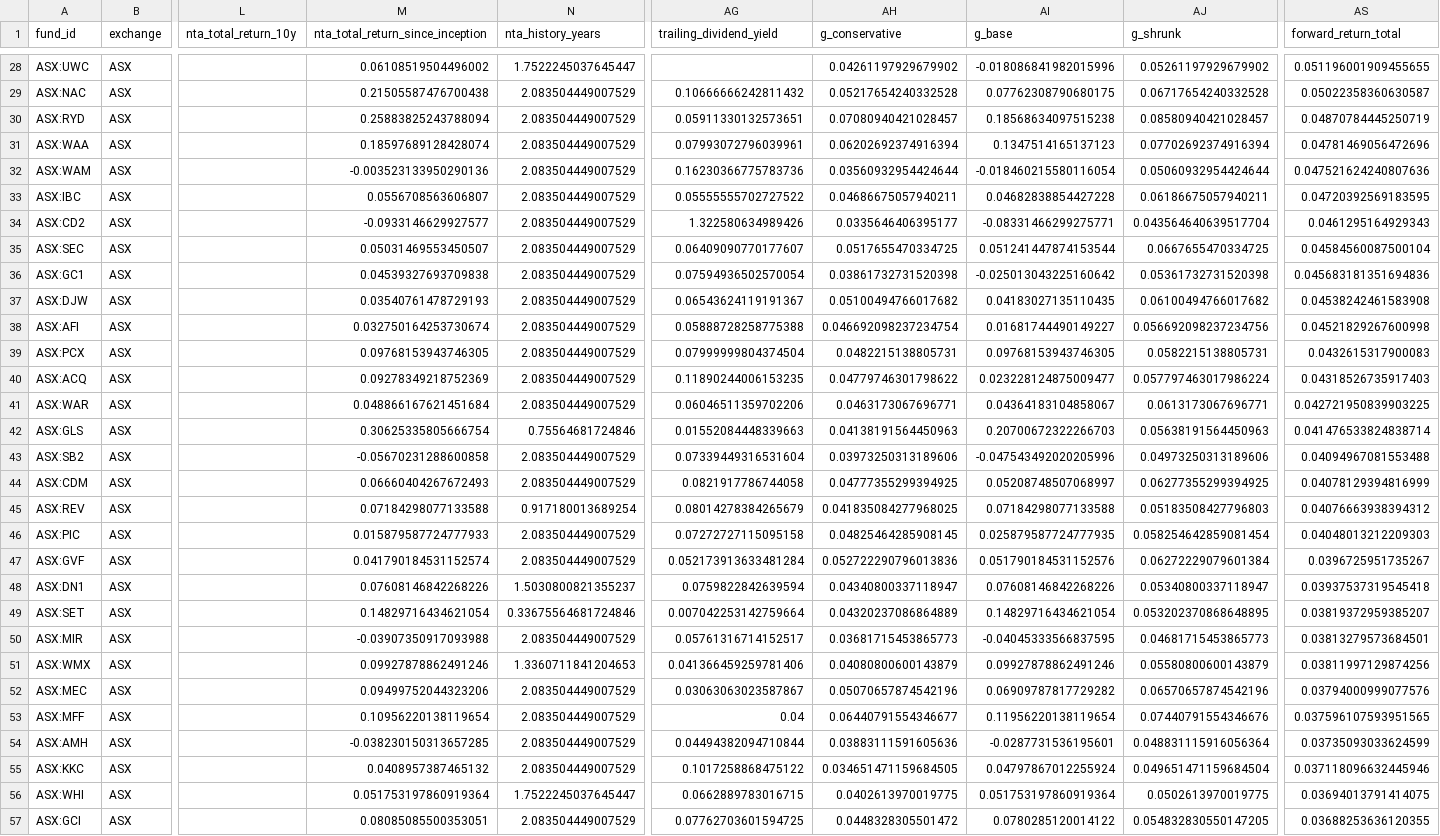
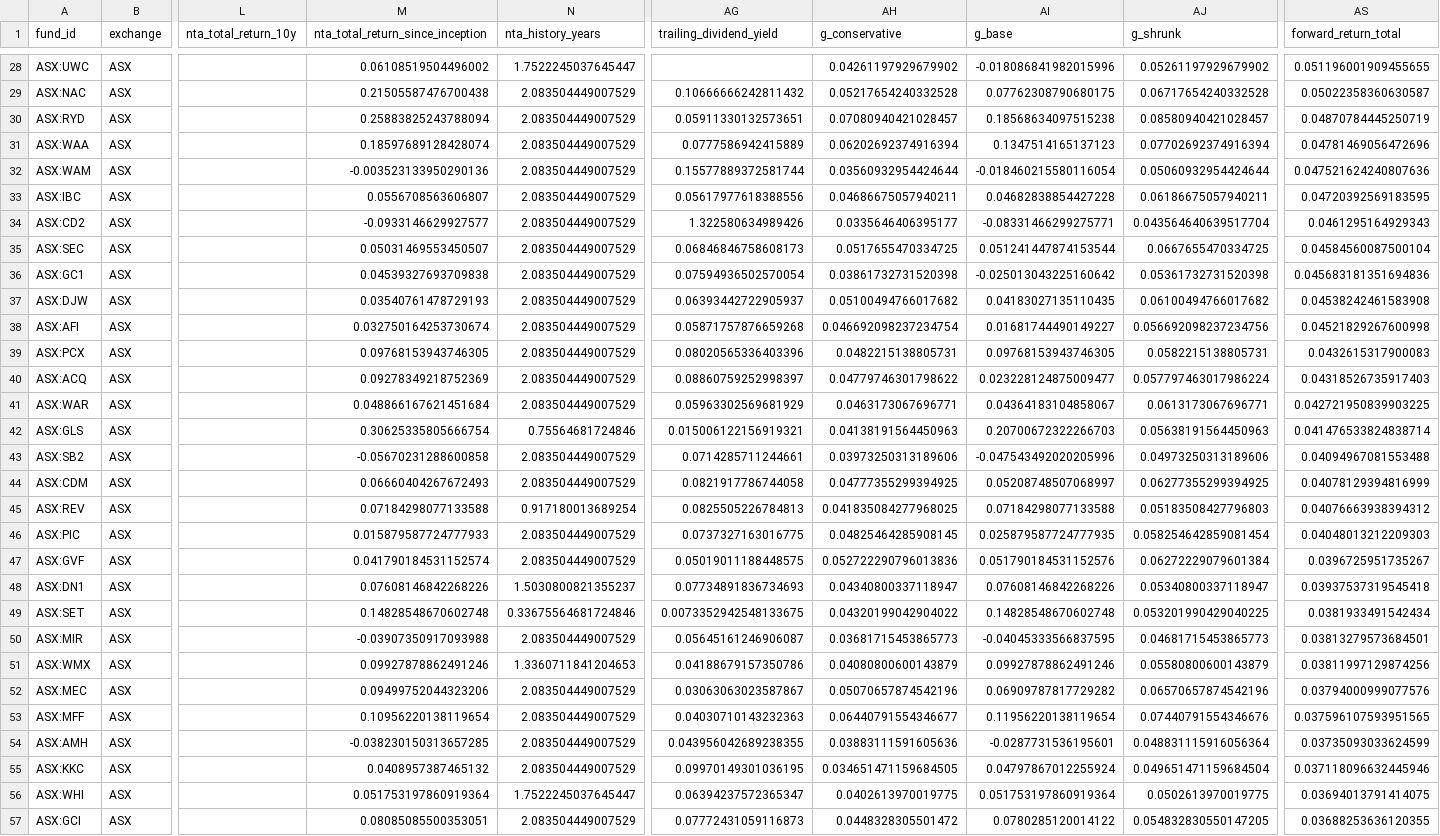
Before and after one commit to hdcapital/closed-end, a CSV file: report/screen.csv, drawn as a sheet; only a part is shown, gaps mark what is left out; the diff covers the shown part only; the diff names each change by its address in the sheet, - before the commit and + after, or states it on an @@ line.

```diff
--- a/report/screen.csv
+++ b/report/screen.csv
-AG31 (trailing_dividend_yield): 0.07993072796039961
+AG31 (trailing_dividend_yield): 0.0777586942415889
-AG32 (trailing_dividend_yield): 0.16230366775783736
+AG32 (trailing_dividend_yield): 0.15577889372581744
-AG33 (trailing_dividend_yield): 0.05555555702727522
+AG33 (trailing_dividend_yield): 0.05617977618388556
-AG35 (trailing_dividend_yield): 0.06409090770177607
+AG35 (trailing_dividend_yield): 0.06846846758608173
-AG37 (trailing_dividend_yield): 0.06543624119191367
+AG37 (trailing_dividend_yield): 0.06393442722905937
-AG38 (trailing_dividend_yield): 0.05888728258775388
+AG38 (trailing_dividend_yield): 0.05871757876659268
-AG39 (trailing_dividend_yield): 0.07999999804374504
+AG39 (trailing_dividend_yield): 0.08020565336403396
-AG40 (trailing_dividend_yield): 0.11890244006153235
+AG40 (trailing_dividend_yield): 0.08860759252998397
-AG41 (trailing_dividend_yield): 0.06046511359702206
+AG41 (trailing_dividend_yield): 0.05963302569681929
-AG42 (trailing_dividend_yield): 0.01552084448339663
+AG42 (trailing_dividend_yield): 0.015006122156919321
-AG43 (trailing_dividend_yield): 0.07339449316531604
+AG43 (trailing_dividend_yield): 0.0714285711244661
-AG45 (trailing_dividend_yield): 0.08014278384265679
+AG45 (trailing_dividend_yield): 0.0825505226784813
-AG46 (trailing_dividend_yield): 0.07272727115095158
+AG46 (trailing_dividend_yield): 0.0737327163016775
-AG47 (trailing_dividend_yield): 0.052173913633481284
+AG47 (trailing_dividend_yield): 0.05019011188448575
-AG48 (trailing_dividend_yield): 0.0759822842639594
+AG48 (trailing_dividend_yield): 0.07734891836734693
-M49 (nta_total_return_since_inception): 0.14829716434621054
+M49 (nta_total_return_since_inception): 0.14828548670602748
-AG49 (trailing_dividend_yield): 0.007042253142759664
+AG49 (trailing_dividend_yield): 0.0073352942548133675
-AH49 (g_conservative): 0.04320237086864889
+AH49 (g_conservative): 0.04320199042904022
-AI49 (g_base): 0.14829716434621054
+AI49 (g_base): 0.14828548670602748
-AJ49 (g_shrunk): 0.053202370868648895
+AJ49 (g_shrunk): 0.053201990429040225
-AS49 (forward_return_total): 0.03819372959385207
+AS49 (forward_return_total): 0.0381933491542434
-AG50 (trailing_dividend_yield): 0.05761316714152517
+AG50 (trailing_dividend_yield): 0.05645161246906087
-AG51 (trailing_dividend_yield): 0.041366459259781406
+AG51 (trailing_dividend_yield): 0.04188679157350786
-AG53 (trailing_dividend_yield): 0.04
+AG53 (trailing_dividend_yield): 0.04030710143232363
-AG54 (trailing_dividend_yield): 0.04494382094710844
+AG54 (trailing_dividend_yield): 0.043956042689238355
-AG55 (trailing_dividend_yield): 0.1017258868475122
+AG55 (trailing_dividend_yield): 0.09970149301036195
-AG56 (trailing_dividend_yield): 0.0662889783016715
+AG56 (trailing_dividend_yield): 0.06394237572365347
-AG57 (trailing_dividend_yield): 0.07762703601594725
+AG57 (trailing_dividend_yield): 0.07772431059116873
```
Also changed, not shown: 45 edited cells elsewhere in this file, 1 other file.
